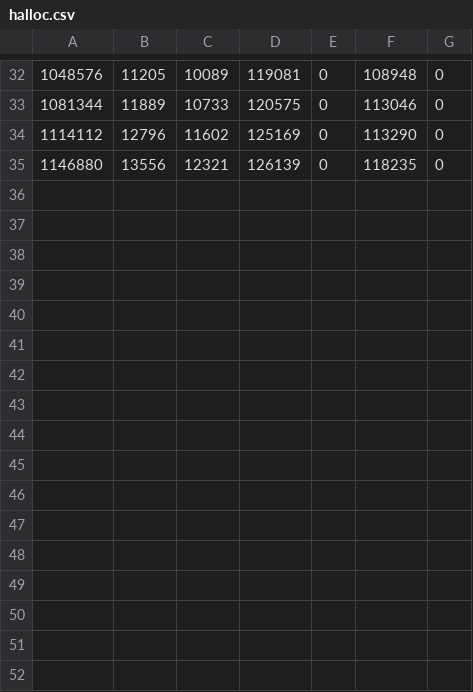
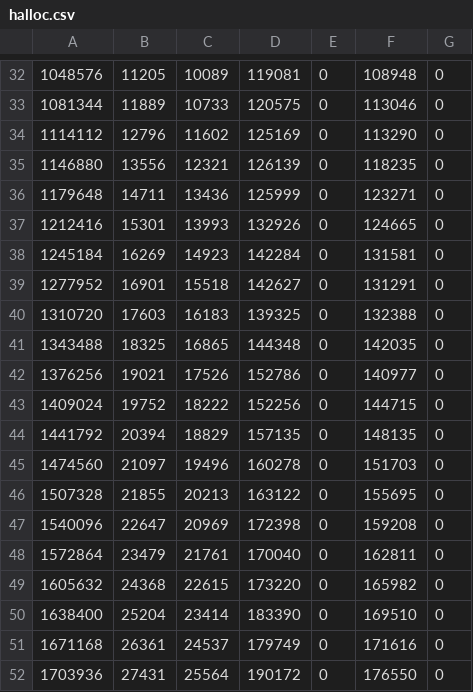
Before and after one commit to prg-titech/dynasoar, a CSV file: results/halloc.csv, drawn as a sheet; only a part is shown, gaps mark what is left out; the diff names each change by its address in the sheet, - before the commit and + after, or states it on an @@ line.

Commit message:
add results.

```diff
--- a/results/halloc.csv
+++ b/results/halloc.csv
+row 36: 1179648 | 14711 | 13436 | 125999 | 0 | 123271 | 0
+row 37: 1212416 | 15301 | 13993 | 132926 | 0 | 124665 | 0
+row 38: 1245184 | 16269 | 14923 | 142284 | 0 | 131581 | 0
+row 39: 1277952 | 16901 | 15518 | 142627 | 0 | 131291 | 0
+row 40: 1310720 | 17603 | 16183 | 139325 | 0 | 132388 | 0
+row 41: 1343488 | 18325 | 16865 | 144348 | 0 | 142035 | 0
+row 42: 1376256 | 19021 | 17526 | 152786 | 0 | 140977 | 0
+row 43: 1409024 | 19752 | 18222 | 152256 | 0 | 144715 | 0
+row 44: 1441792 | 20394 | 18829 | 157135 | 0 | 148135 | 0
+row 45: 1474560 | 21097 | 19496 | 160278 | 0 | 151703 | 0
+row 46: 1507328 | 21855 | 20213 | 163122 | 0 | 155695 | 0
+row 47: 1540096 | 22647 | 20969 | 172398 | 0 | 159208 | 0
+row 48: 1572864 | 23479 | 21761 | 170040 | 0 | 162811 | 0
+row 49: 1605632 | 24368 | 22615 | 173220 | 0 | 165982 | 0
+row 50: 1638400 | 25204 | 23414 | 183390 | 0 | 169510 | 0
+row 51: 1671168 | 26361 | 24537 | 179749 | 0 | 171616 | 0
+row 52: 1703936 | 27431 | 25564 | 190172 | 0 | 176550 | 0
```
Also changed, not shown: 1 other file.
